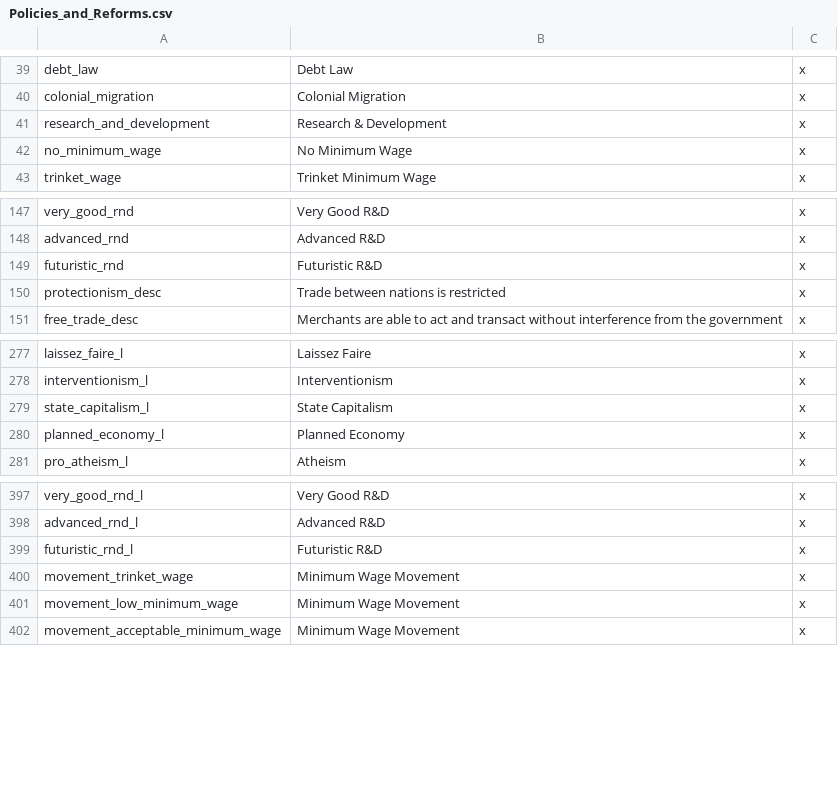
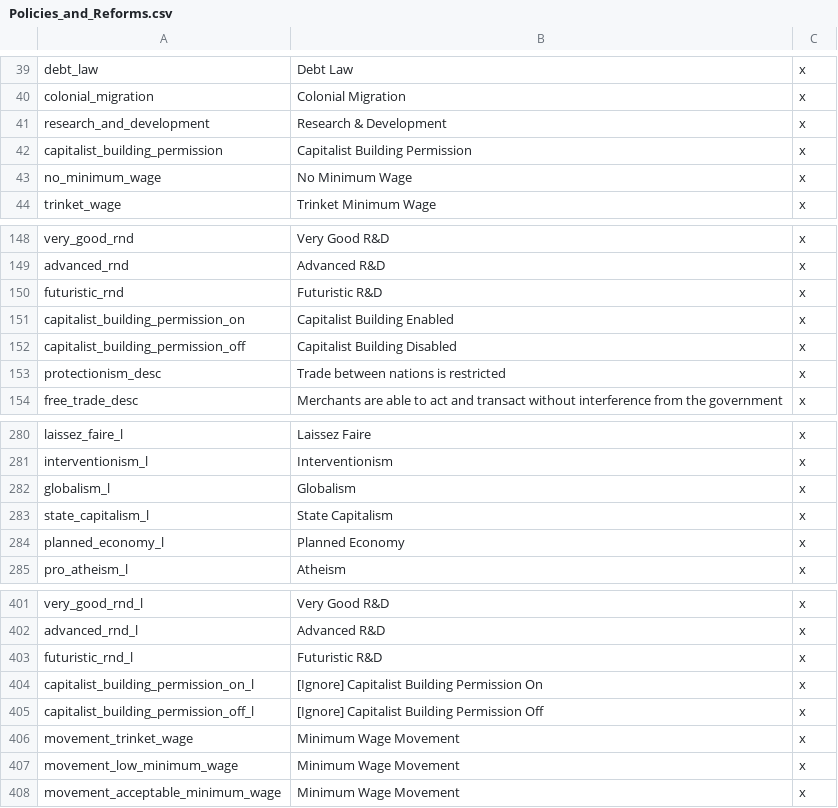
Before and after one commit to lilp123a/Victoria-Universalis-Fork, a CSV file: Victoria Universalis Fork/localisation/Policies_and_Reforms.csv, drawn as a sheet; only a part is shown, gaps mark what is left out.

```diff
--- a/Victoria Universalis Fork/localisation/Policies_and_Reforms.csv
+++ b/Victoria Universalis Fork/localisation/Policies_and_Reforms.csv
@@ -41,2 +41,3 @@ colonial_migration;Colonial Migration;x
 research_and_development;Research & Development;x
+capitalist_building_permission;Capitalist Building Permission;x
 no_minimum_wage;No Minimum Wage;x
@@ -149,2 +150,4 @@ advanced_rnd;Advanced R&D;x
 futuristic_rnd;Futuristic R&D;x
+capitalist_building_permission_on;Capitalist Building Enabled;x
+capitalist_building_permission_off;Capitalist Building Disabled;x
 protectionism_desc;Trade between nations is restricted;x
@@ -278,2 +281,3 @@ laissez_faire_l;Laissez Faire;x
 interventionism_l;Interventionism;x
+globalism_l;Globalism;x
 state_capitalism_l;State Capitalism;x
@@ -399,2 +403,4 @@ advanced_rnd_l;Advanced R&D;x
 futuristic_rnd_l;Futuristic R&D;x
+capitalist_building_permission_on_l;[Ignore] Capitalist Building Permission On;x
+capitalist_building_permission_off_l;[Ignore] Capitalist Building Permission Off;x
 movement_trinket_wage;Minimum Wage Movement;x
```
Also changed, not shown: 4 other files.
